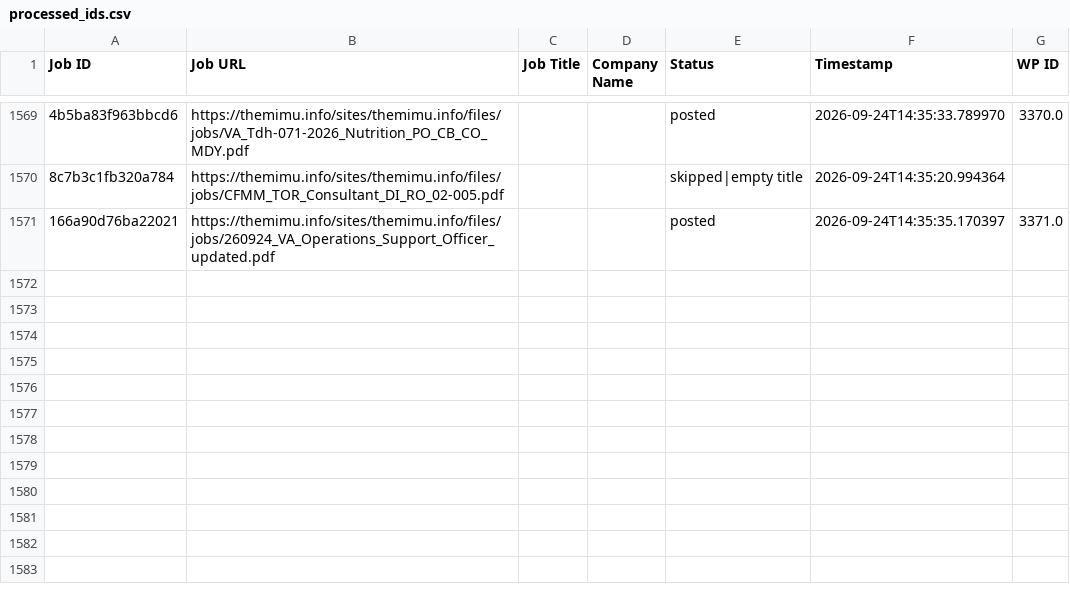
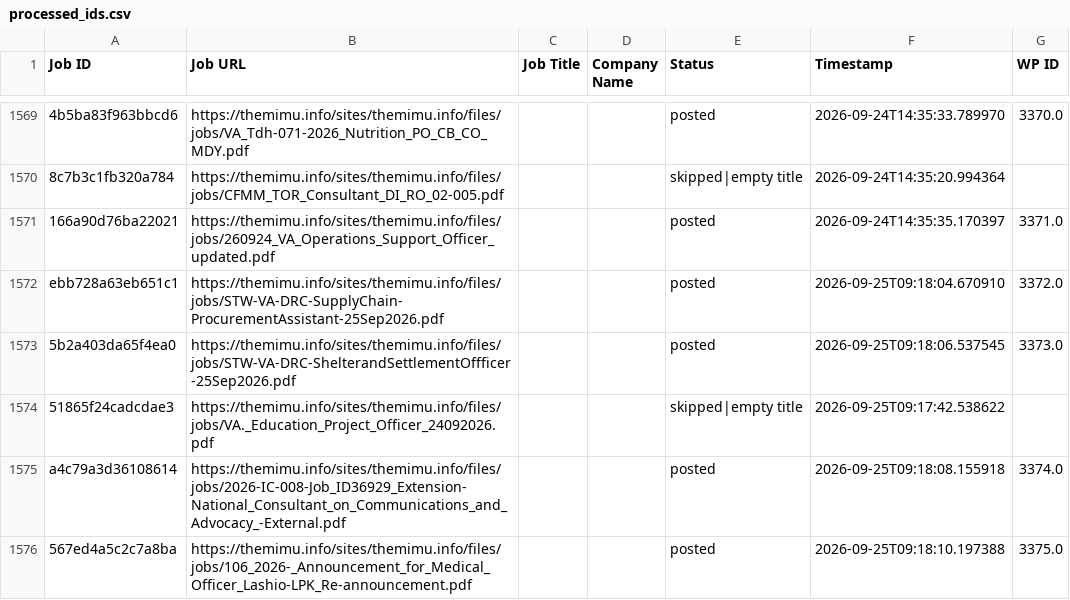
Before and after one commit to projectfetcher/mm, a CSV file: processed_ids.csv, drawn as a sheet; only a part is shown, gaps mark what is left out; the diff names each change by its address in the sheet, - before the commit and + after, or states it on an @@ line.

```diff
--- a/processed_ids.csv
+++ b/processed_ids.csv
+row 1572: ebb728a63eb651c1 | https://themimu.info/sites/themimu.info/files/jobs/STW-VA-DRC-SupplyChain-ProcurementAssistant-25Sep2026.pdf |  |  | posted | 2026-09-25T09:18:04.670910 | 3372.0
+row 1573: 5b2a403da65f4ea0 | https://themimu.info/sites/themimu.info/files/jobs/STW-VA-DRC-ShelterandSettlementOffficer-25Sep2026.pdf |  |  | posted | 2026-09-25T09:18:06.537545 | 3373.0
+row 1574: 51865f24cadcdae3 | https://themimu.info/sites/themimu.info/files/jobs/VA._Education_Project_Officer_24092026.pdf |  |  | skipped|empty title | 2026-09-25T09:17:42.538622
+row 1575: a4c79a3d36108614 | https://themimu.info/sites/themimu.info/files/jobs/2026-IC-008-Job_ID36929_Extension-National_Consultant_on_Communications_and_Advocacy_-External.pdf |  |  | posted | 2026-09-25T09:18:08.155918 | 3374.0
+row 1576: 567ed4a5c2c7a8ba | https://themimu.info/sites/themimu.info/files/jobs/106_2026-_Announcement_for_Medical_Officer_Lashio-LPK_Re-announcement.pdf |  |  | posted | 2026-09-25T09:18:10.197388 | 3375.0
```
